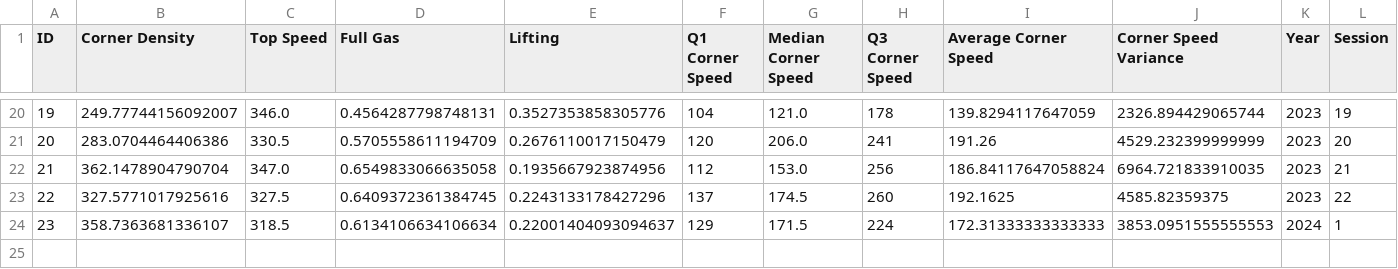
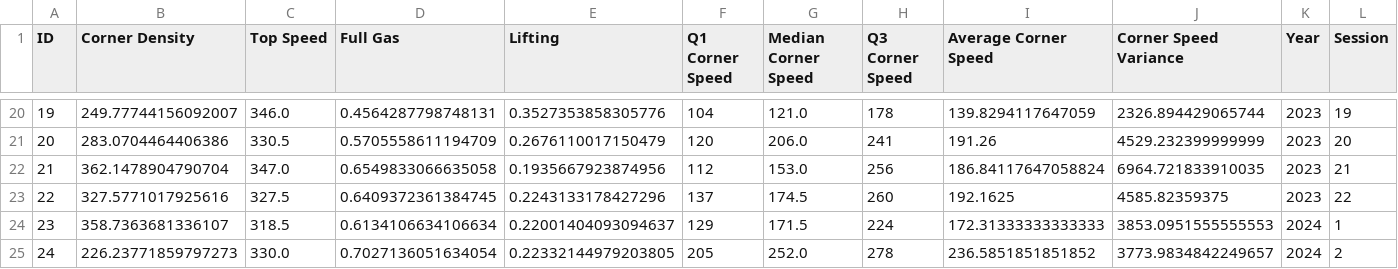
Before and after one commit to Pablomgom/F1_Data, a CSV file: resources/csv/Circuit_data.csv, drawn as a sheet; only a part is shown, gaps mark what is left out; rows hold the shown columns only; the diff names each change by its address in the sheet, - before the commit and + after, or states it on an @@ line.

```diff
--- a/resources/csv/Circuit_data.csv
+++ b/resources/csv/Circuit_data.csv
+row 25: 24 | 226.23771859797273 | 330.0 | 0.7027136051634054 | 0.22332144979203805 | 205 | 252.0 | 278 | 236.5851851851852 | 3773.9834842249657 | 2024 | 2
```
Also changed, not shown: resources/csv/Pit_stops.csv, resources/csv/Qualy_pace_delta.csv, 21 other files.
